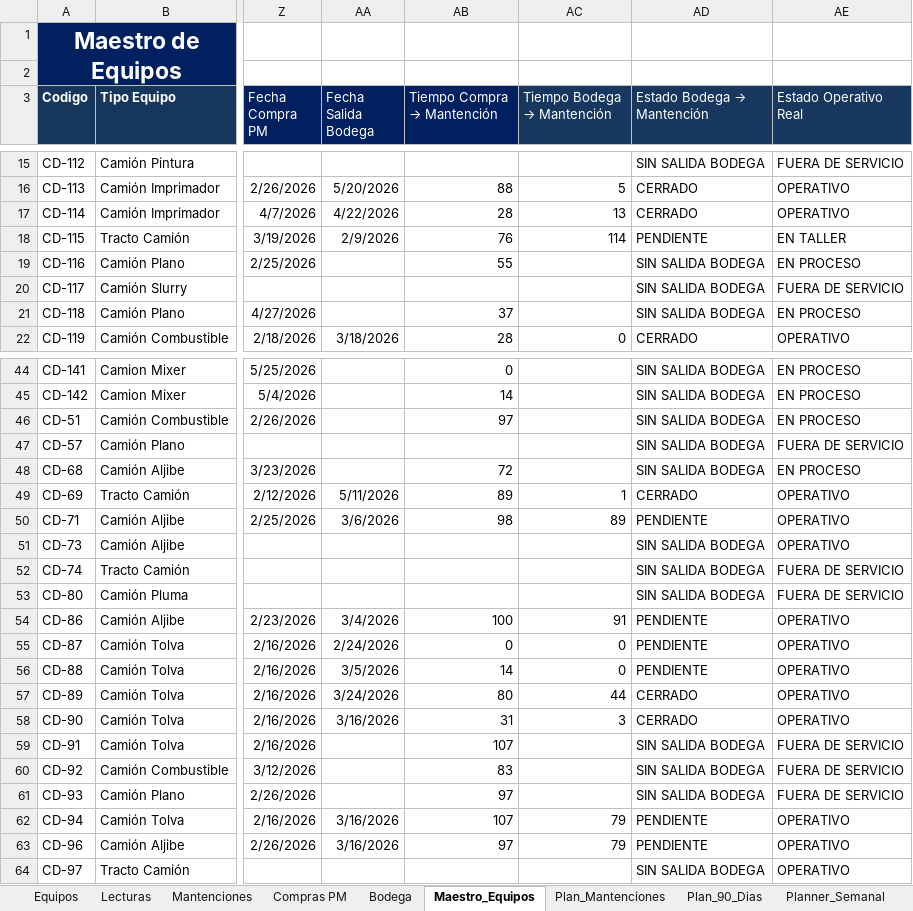
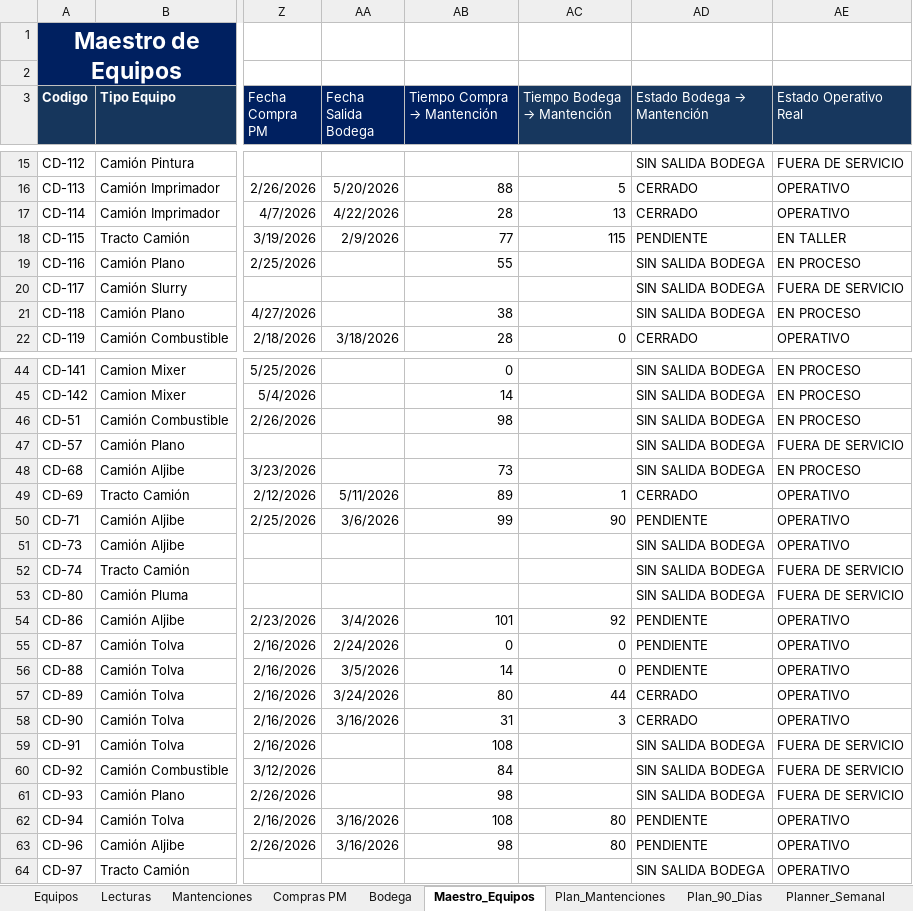
Before and after one commit to manuelortizortiz/cmms-demotron, an Excel workbook: CMMS DEMOTRON MANU ORTIZ.xlsx, sheet Maestro_Equipos, drawn as a sheet; only a part is shown, gaps mark what is left out; values as stored, in another font and other column widths than the file's, no borders; conditional formats and table styles not drawn; the diff covers the shown part only; the diff names each change by its address in the sheet, - before the commit and + after, or states it on an @@ line.

```diff
--- a/CMMS DEMOTRON MANU ORTIZ.xlsx (sheet Maestro_Equipos)
+++ b/CMMS DEMOTRON MANU ORTIZ.xlsx (sheet Maestro_Equipos)
-AB18 (Tiempo Compra → Mantención): 76
+AB18 (Tiempo Compra → Mantención): 77
-AC18 (Tiempo Bodega → Mantención): 114
+AC18 (Tiempo Bodega → Mantención): 115
-AB21 (Tiempo Compra → Mantención): 37
+AB21 (Tiempo Compra → Mantención): 38
-AB46 (Tiempo Compra → Mantención): 97
+AB46 (Tiempo Compra → Mantención): 98
-AB48 (Tiempo Compra → Mantención): 72
+AB48 (Tiempo Compra → Mantención): 73
-AB50 (Tiempo Compra → Mantención): 98
+AB50 (Tiempo Compra → Mantención): 99
-AC50 (Tiempo Bodega → Mantención): 89
+AC50 (Tiempo Bodega → Mantención): 90
-AB54 (Tiempo Compra → Mantención): 100
+AB54 (Tiempo Compra → Mantención): 101
-AC54 (Tiempo Bodega → Mantención): 91
+AC54 (Tiempo Bodega → Mantención): 92
-AB59 (Tiempo Compra → Mantención): 107
+AB59 (Tiempo Compra → Mantención): 108
-AB60 (Tiempo Compra → Mantención): 83
+AB60 (Tiempo Compra → Mantención): 84
-AB61 (Tiempo Compra → Mantención): 97
+AB61 (Tiempo Compra → Mantención): 98
-AB62 (Tiempo Compra → Mantención): 107
+AB62 (Tiempo Compra → Mantención): 108
-AC62:AC63 (Tiempo Bodega → Mantención): 79
+AC62:AC63 (Tiempo Bodega → Mantención): 80
-AB63 (Tiempo Compra → Mantención): 97
+AB63 (Tiempo Compra → Mantención): 98
```
Also changed, not shown: 30 edited cells elsewhere in this sheet, sheet Mantenciones, sheet Correctivas, sheet Plan_Mantenciones, sheet Plan_90_Dias, sheet Dashboard, hidden cells.
